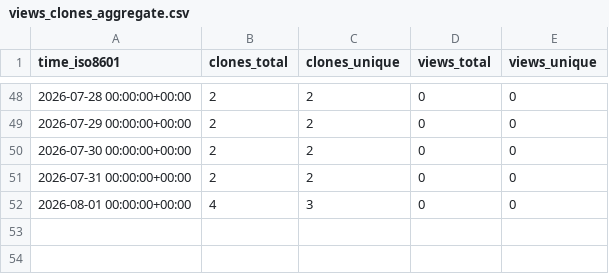
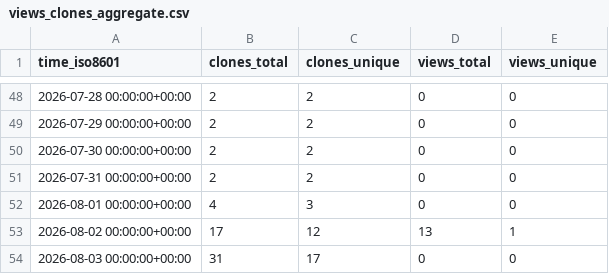
Before and after one commit to hexiongjiu/PathfinderAdventures-CHS, a CSV file: hexiongjiu/PathfinderAdventures-CHS/ghrs-data/views_clones_aggregate.csv, drawn as a sheet; only a part is shown, gaps mark what is left out.

```diff
--- a/hexiongjiu/PathfinderAdventures-CHS/ghrs-data/views_clones_aggregate.csv
+++ b/hexiongjiu/PathfinderAdventures-CHS/ghrs-data/views_clones_aggregate.csv
@@ -52 +52,3 @@ time_iso8601,clones_total,clones_unique,views_total,views_unique
 2026-08-01 00:00:00+00:00,4,3,0,0
+2026-08-02 00:00:00+00:00,17,12,13,1
+2026-08-03 00:00:00+00:00,31,17,0,0
```
Also changed, not shown: 1 other file.
